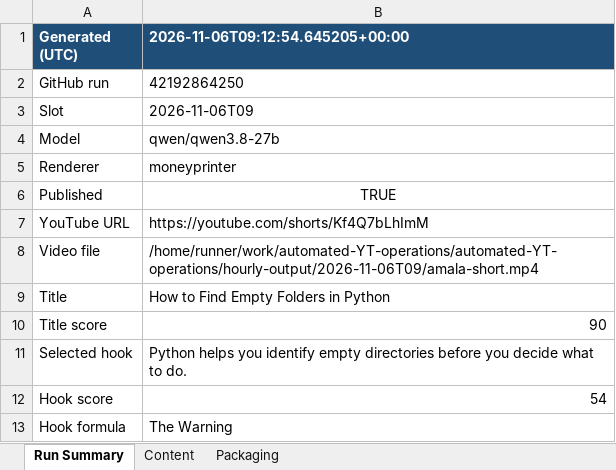
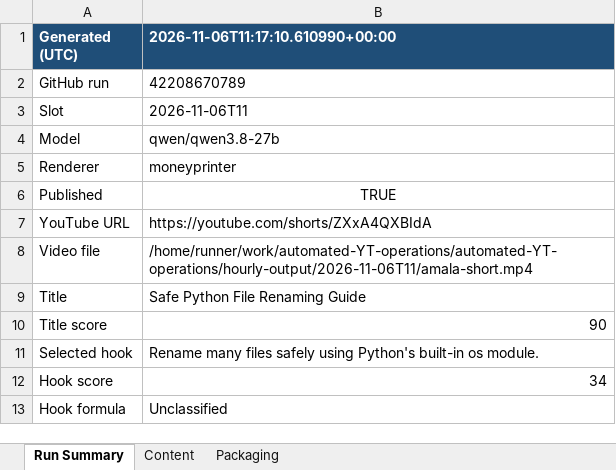
Before and after one commit to amalraj020-a11y/automated-YT-operations, an Excel workbook: reports/latest/amala-operations.xlsx, sheet Run Summary, drawn as a sheet; values as stored, in another font and other column widths than the file's, no borders; the diff names each change by its address in the sheet, - before the commit and + after, or states it on an @@ line.

```diff
--- a/reports/latest/amala-operations.xlsx (sheet Run Summary)
+++ b/reports/latest/amala-operations.xlsx (sheet Run Summary)
-B1: 2026-11-06T09:12:54.645205+00:00
+B1: 2026-11-06T11:17:10.610990+00:00
-B2 (2026-11-06T11:17:10.610990+00:00): 42192864250
+B2 (2026-11-06T11:17:10.610990+00:00): 42208670789
-B3 (2026-11-06T11:17:10.610990+00:00): 2026-11-06T09
+B3 (2026-11-06T11:17:10.610990+00:00): 2026-11-06T11
-B7 (2026-11-06T11:17:10.610990+00:00): https://youtube.com/shorts/Kf4Q7bLhImM
+B7 (2026-11-06T11:17:10.610990+00:00): https://youtube.com/shorts/ZXxA4QXBIdA
-B8 (2026-11-06T11:17:10.610990+00:00): /home/runner/work/automated-YT-operations/automated-YT-operations/hourly-output/2026-11-06T09/amala-short.mp4
+B8 (2026-11-06T11:17:10.610990+00:00): /home/runner/work/automated-YT-operations/automated-YT-operations/hourly-output/2026-11-06T11/amala-short.mp4
-B9 (2026-11-06T11:17:10.610990+00:00): How to Find Empty Folders in Python
+B9 (2026-11-06T11:17:10.610990+00:00): Safe Python File Renaming Guide
-B11 (2026-11-06T11:17:10.610990+00:00): Python helps you identify empty directories before you decide what to do.
+B11 (2026-11-06T11:17:10.610990+00:00): Rename many files safely using Python's built-in os module.
-B12 (2026-11-06T11:17:10.610990+00:00): 54
+B12 (2026-11-06T11:17:10.610990+00:00): 34
-B13 (2026-11-06T11:17:10.610990+00:00): The Warning
+B13 (2026-11-06T11:17:10.610990+00:00): Unclassified
```
Also changed, not shown: sheet Packaging, sheet Content.
